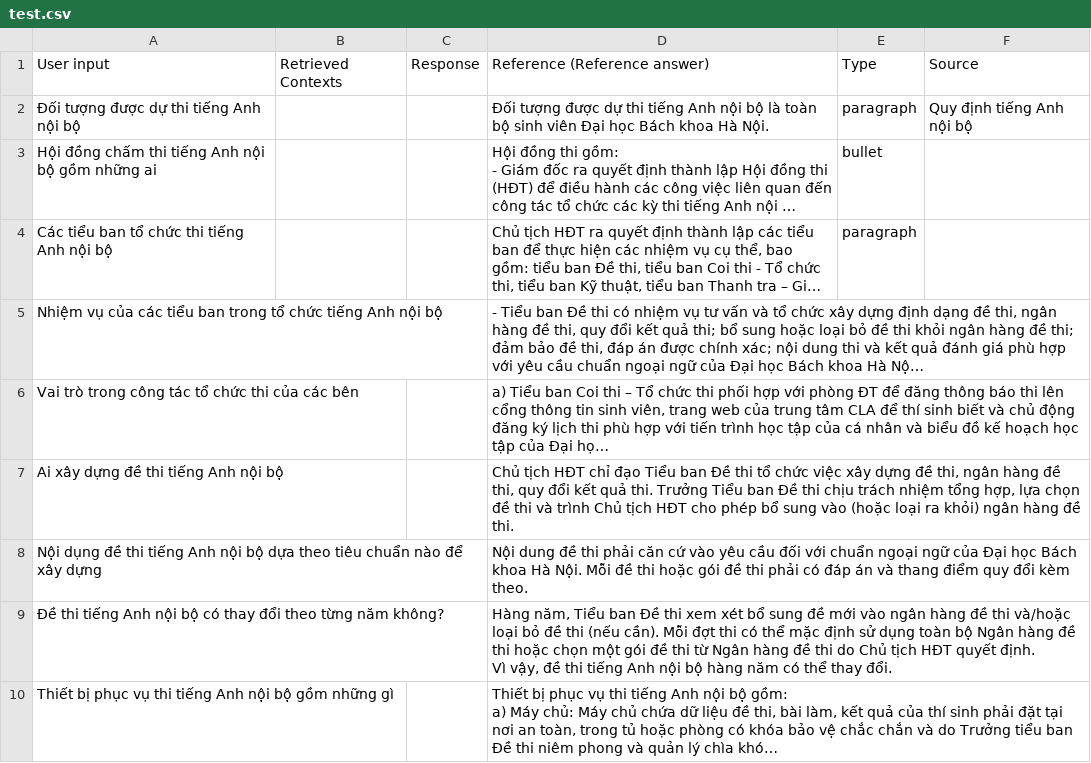
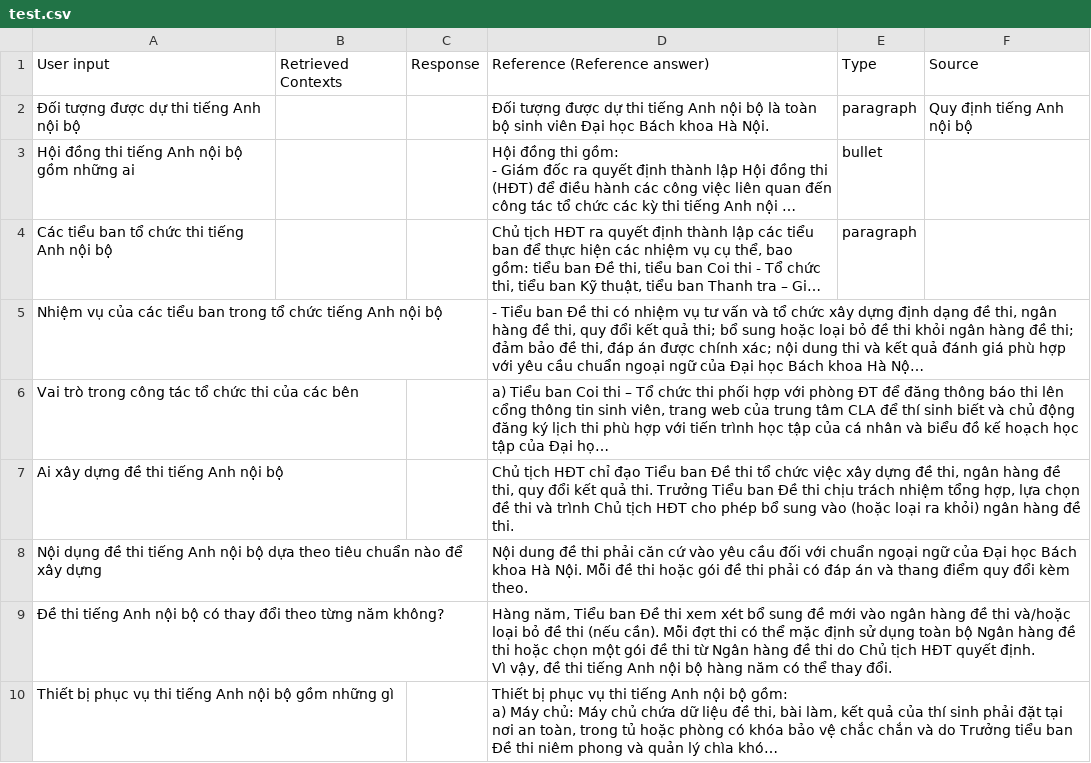
Before and after one commit to kien206/agentic-hust-qa, a CSV file: data/eval/test.csv, drawn as a sheet; only a part is shown; long unchanged cells end in …; the diff names each change by its address in the sheet, - before the commit and + after, or states it on an @@ line.

```diff
--- a/data/eval/test.csv
+++ b/data/eval/test.csv
-A3: Hội đồng chấm thi tiếng Anh nội bộ gồm những ai
+A3: Hội đồng thi tiếng Anh nội bộ gồm những ai
```
Also changed, not shown: 5 other files.
